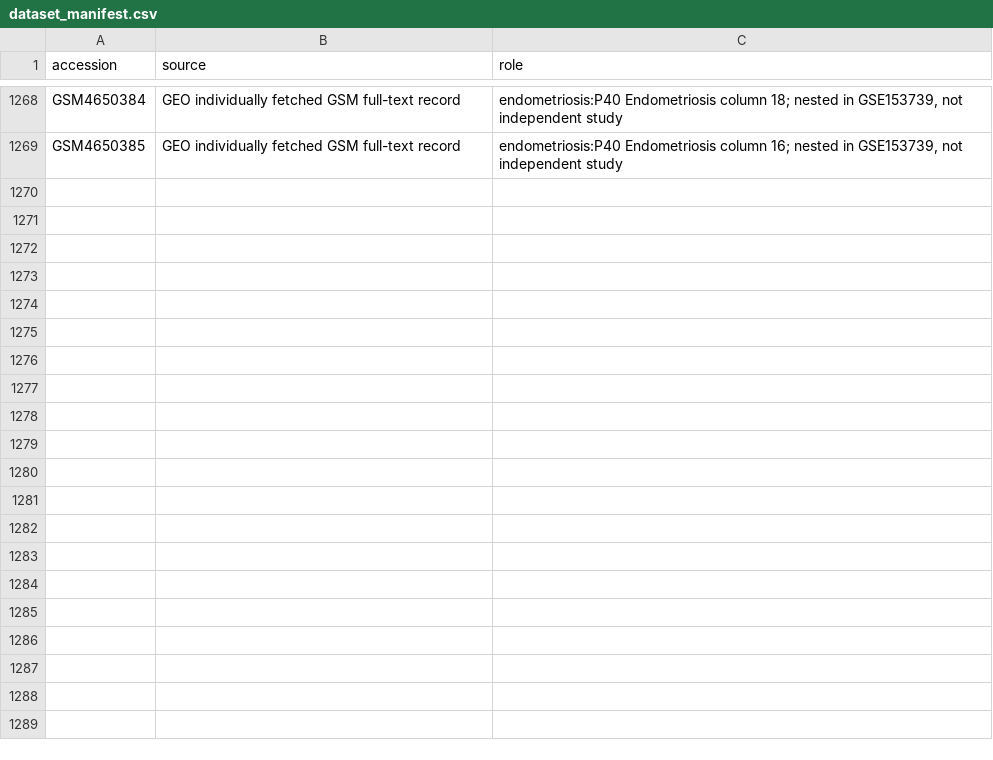
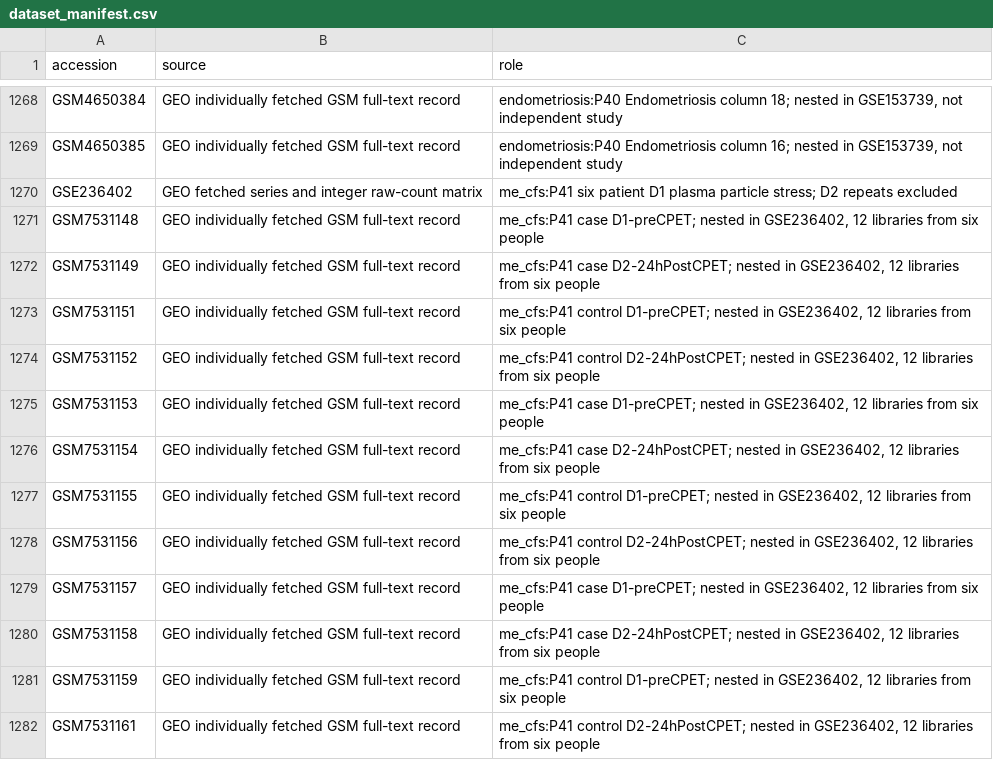
Before and after one commit to uditakankananonononono/mega27-25-biomarkers-underserved-diseases, a CSV file: results/dataset_manifest.csv, drawn as a sheet; only a part is shown, gaps mark what is left out; the diff names each change by its address in the sheet, - before the commit and + after, or states it on an @@ line.

Commit message:
Document P41 six-person baseline plasma ME/CFS panel failure

```diff
--- a/results/dataset_manifest.csv
+++ b/results/dataset_manifest.csv
+row 1270: GSE236402 | GEO fetched series and integer raw-count matrix | me_cfs:P41 six patient D1 plasma particle stress; D2 repeats excluded
+row 1271: GSM7531148 | GEO individually fetched GSM full-text record | me_cfs:P41 case D1-preCPET; nested in GSE236402, 12 libraries from six people
+row 1272: GSM7531149 | GEO individually fetched GSM full-text record | me_cfs:P41 case D2-24hPostCPET; nested in GSE236402, 12 libraries from six people
+row 1273: GSM7531151 | GEO individually fetched GSM full-text record | me_cfs:P41 control D1-preCPET; nested in GSE236402, 12 libraries from six people
+row 1274: GSM7531152 | GEO individually fetched GSM full-text record | me_cfs:P41 control D2-24hPostCPET; nested in GSE236402, 12 libraries from six people
+row 1275: GSM7531153 | GEO individually fetched GSM full-text record | me_cfs:P41 case D1-preCPET; nested in GSE236402, 12 libraries from six people
+row 1276: GSM7531154 | GEO individually fetched GSM full-text record | me_cfs:P41 case D2-24hPostCPET; nested in GSE236402, 12 libraries from six people
+row 1277: GSM7531155 | GEO individually fetched GSM full-text record | me_cfs:P41 control D1-preCPET; nested in GSE236402, 12 libraries from six people
+row 1278: GSM7531156 | GEO individually fetched GSM full-text record | me_cfs:P41 control D2-24hPostCPET; nested in GSE236402, 12 libraries from six people
+row 1279: GSM7531157 | GEO individually fetched GSM full-text record | me_cfs:P41 case D1-preCPET; nested in GSE236402, 12 libraries from six people
+row 1280: GSM7531158 | GEO individually fetched GSM full-text record | me_cfs:P41 case D2-24hPostCPET; nested in GSE236402, 12 libraries from six people
+row 1281: GSM7531159 | GEO individually fetched GSM full-text record | me_cfs:P41 control D1-preCPET; nested in GSE236402, 12 libraries from six people
+row 1282: GSM7531161 | GEO individually fetched GSM full-text record | me_cfs:P41 control D2-24hPostCPET; nested in GSE236402, 12 libraries from six people
```
Also changed, not shown: results/gsm_to_study.csv, 8 other files.
